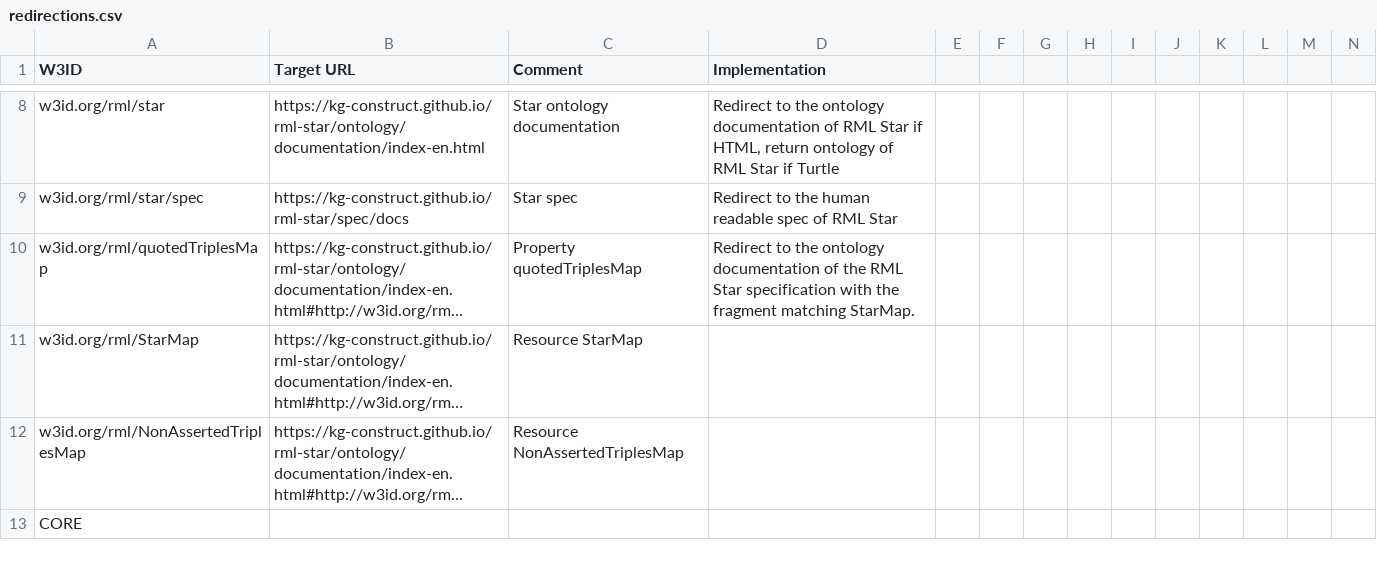
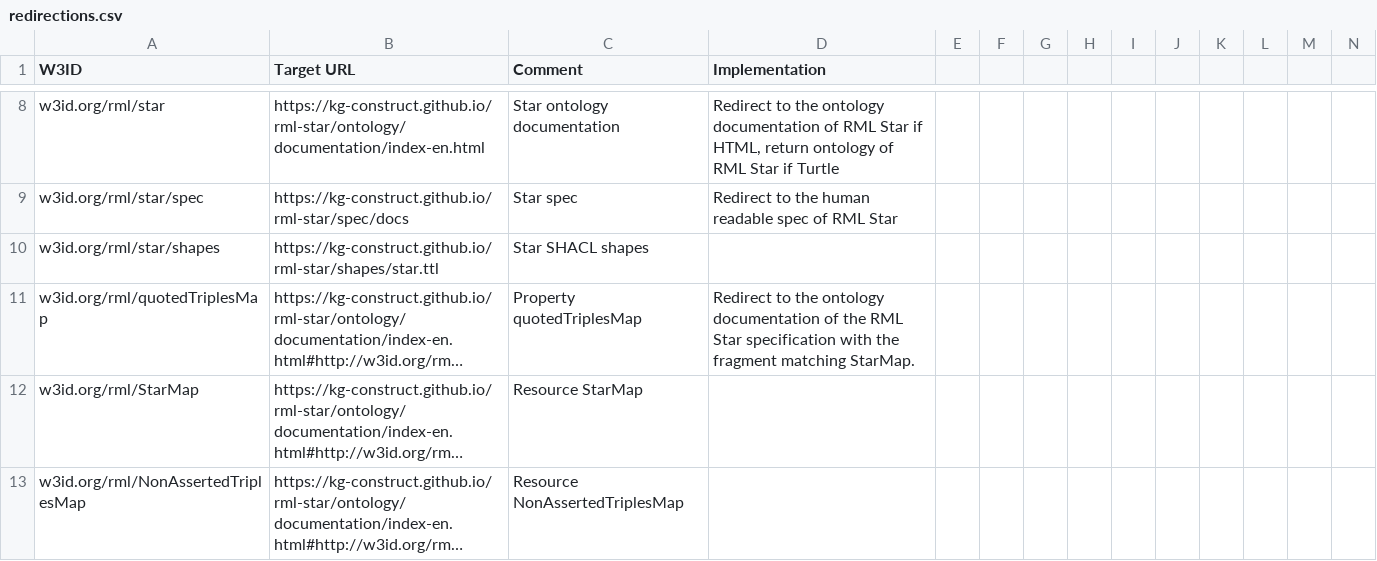
Before and after one commit to kg-construct/rml-resources, a CSV file: w3id/redirections.csv, drawn as a sheet; only a part is shown, gaps mark what is left out; the shorter side is filled out with more unchanged rows; long unchanged cells end in …; rows hold the shown columns only; the diff names each change by its address in the sheet, - before the commit and + after, or states it on an @@ line.

Commit message:
w3id: add missing RML-star SHACL shape redirection

```diff
--- a/w3id/redirections.csv
+++ b/w3id/redirections.csv
+row 10: w3id.org/rml/star/shapes | https://kg-construct.github.io/rml-star/shapes/star.ttl | Star SHACL shapes
```
Also changed, not shown: 1 other file.
